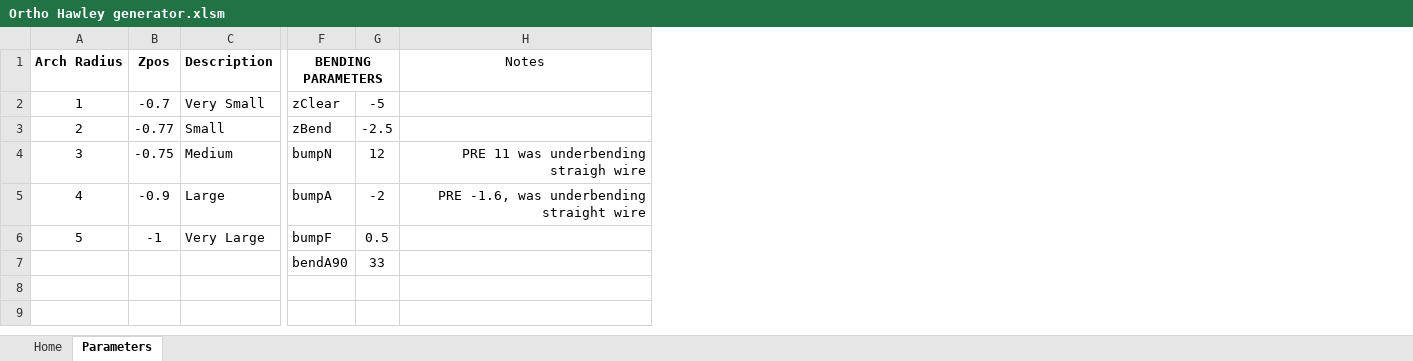
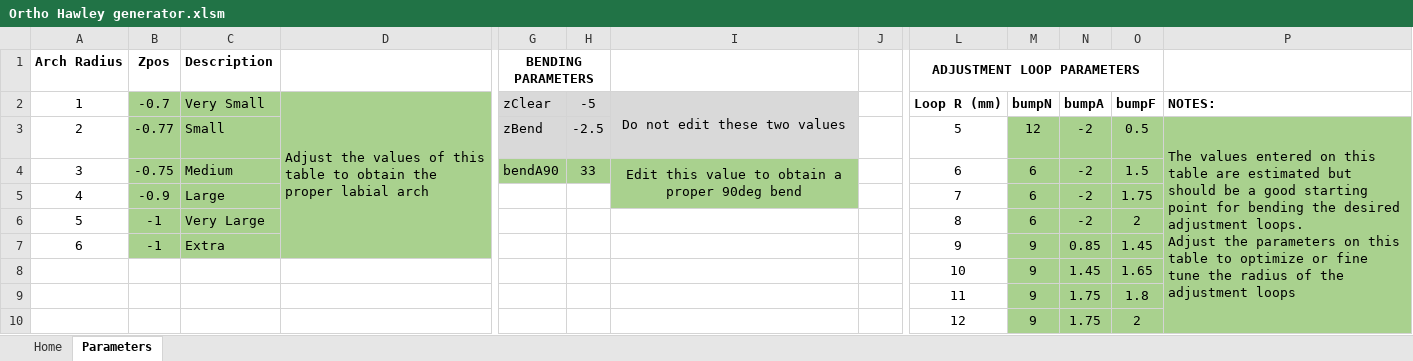
Before and after one commit to frivolas/WireScripts, an Excel workbook: Ortho Hawley generator.xlsm, sheet Parameters, drawn as a sheet; only a part is shown, gaps mark what is left out; values as stored, in another font and other column widths than the file's, no borders; removed rows and columns are numbered as before the commit, all else as after; rows hold the shown columns only; ↵ is a line break in a cell; the diff covers the shown part only; the diff names each change by its address in the sheet, - before the commit and + after, or states it on an @@ line.

Commit message:
B dim is editable
Modified the lookup tables to allow the users to choose different adjustment arc radius (B).

These dims need to be tweaked by testing

```diff
--- a/Ortho Hawley generator.xlsm (sheet Parameters)
+++ b/Ortho Hawley generator.xlsm (sheet Parameters)
+column D, row 2: Adjust the values of this table to obtain the proper labial arch
-column H, rows 1-5: Notes |  |  | PRE 11 was underbending straigh wire | PRE -1.6, was underbending straight wire
+column I (Do not edit these two values), row 4: Edit this value to obtain a proper 90deg bend
+column J, empty
+column L (Loop R (mm)), row 1: ADJUSTMENT LOOP PARAMETERS; rows 3-6: 5 | 6 | 7 | 8; row 8: 10
+column M (bumpN), rows 3-6: 12 | 6 | 6 | 6; row 8: 9
+column N (bumpA), rows 3-6: all -2; row 8: 1.45
+column O (bumpF), rows 3-6: 0.5 | 1.5 | 1.75 | 2; row 8: 1.65
+column P (NOTES:), row 3: The values entered on this table are estimated but should be a good starting point for bending the desired adjustment loops. ↵ Adjust the parameters on this table to optimize or fine tune the radius of the adjustment loops
-B2:C6 fill: none
+B2:C6 fill: #A9D18E
-G2:H3 fill: none
+G2:H3 fill: #D9D9D9
-G4 (zClear): bumpN
+G4 (zClear): bendA90
-G4:H4 fill: none
+G4:H4 fill: #A9D18E
-H4 (-5): 12
+H4 (-5): 33
-G5 (zClear): bumpA
+G5 (zClear): (empty)
-H5 (-5): -2
+H5 (-5): (empty)
-G6 (zClear): bumpF
+G6 (zClear): (empty)
-H6 (-5): 0.5
+H6 (-5): (empty)
+row 7: 6 | -1 | Extra |  |  |  |  |  | 9 | 9 | 0.85 | 1.45
-G8 (zClear): bendA90
+G8 (zClear): (empty)
-H8 (-5): 33
+H8 (-5): (empty)
+row 9:  |  |  |  |  |  |  |  | 11 | 9 | 1.75 | 1.8
+row 10:  |  |  |  |  |  |  |  | 12 | 9 | 1.75 | 2
```
Also changed, not shown: 1 added column elsewhere in this sheet, sheet Home, charts or pictures.
